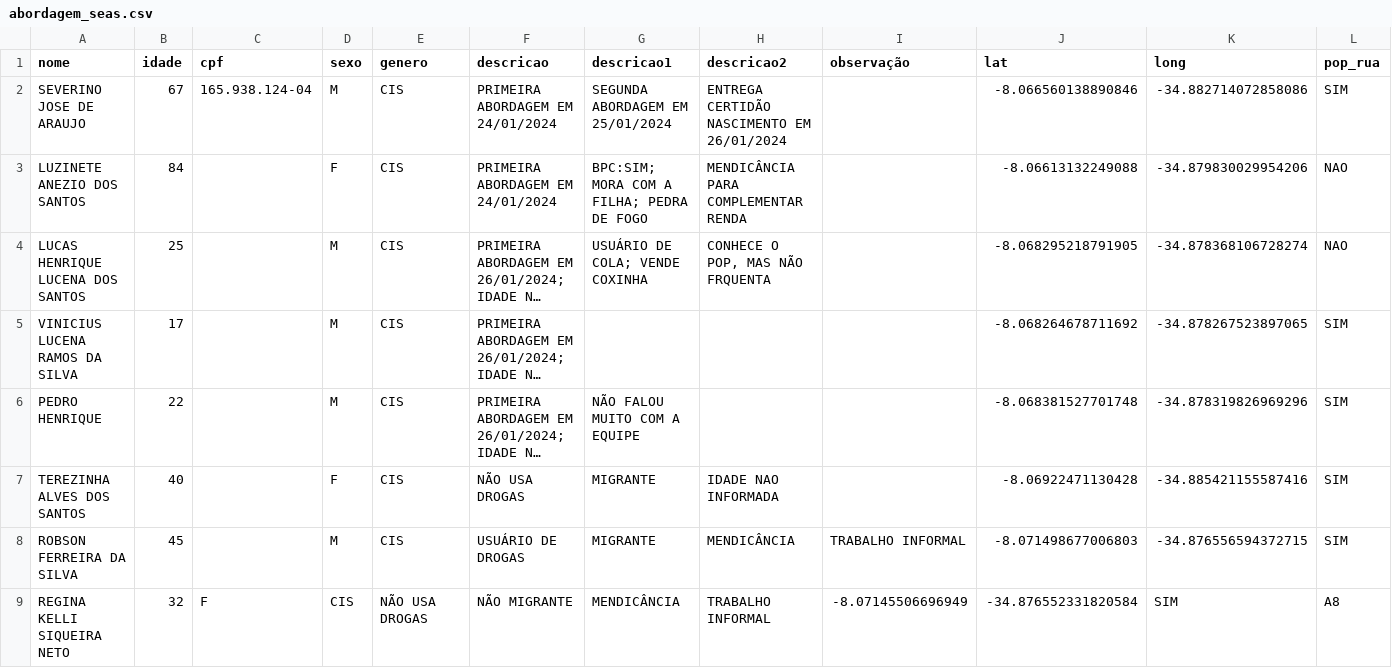
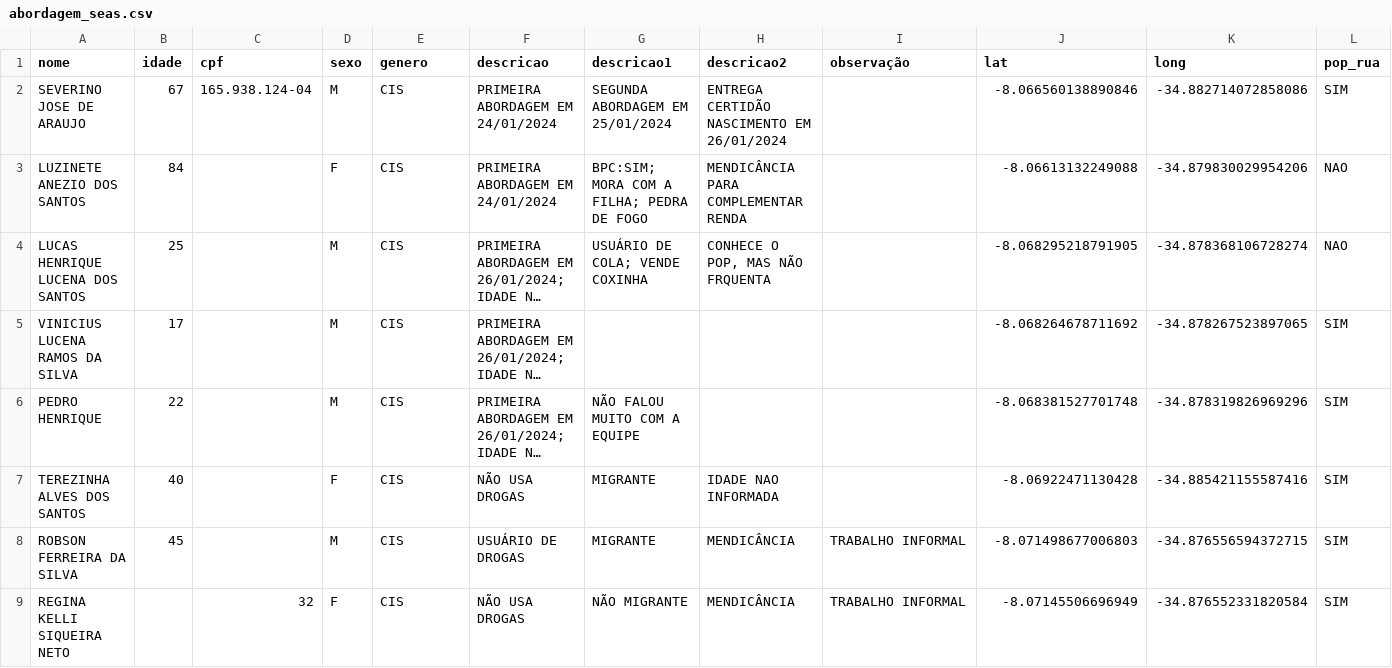
Before and after one commit to Victorcesargomes/seas, a CSV file: abordagem_seas.csv, drawn as a sheet; only a part is shown; long unchanged cells end in …; the diff covers the shown part only; the diff names each change by its address in the sheet, - before the commit and + after, or states it on an @@ line.

Commit message:
Update abordagem_seas.csv

```diff
--- a/abordagem_seas.csv
+++ b/abordagem_seas.csv
-B9 (idade): 32
+B9 (idade): (empty)
-C9 (cpf): F
+C9 (cpf): 32
-D9 (sexo): CIS
+D9 (sexo): F
-E9 (genero): NÃO USA DROGAS
+E9 (genero): CIS
-F9 (descricao): NÃO MIGRANTE
+F9 (descricao): NÃO USA DROGAS
-G9 (descricao1): MENDICÂNCIA
+G9 (descricao1): NÃO MIGRANTE
-H9 (descricao2): TRABALHO INFORMAL
+H9 (descricao2): MENDICÂNCIA
-I9 (observação): -8.07145506696949
+I9 (observação): TRABALHO INFORMAL
-J9 (lat): -34.876552331820584
+J9 (lat): -8.07145506696949
-K9 (long): SIM
+K9 (long): -34.876552331820584
-L9 (pop_rua): A8
+L9 (pop_rua): SIM
```
Also changed, not shown: 4 edited cells elsewhere in this file.
